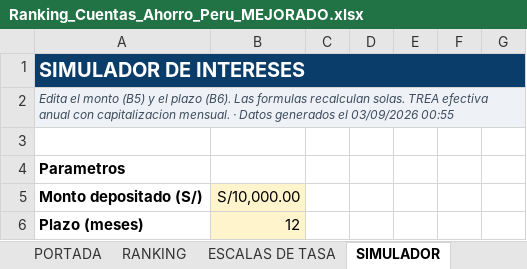
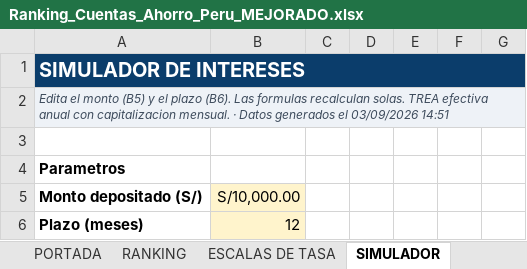
Before and after one commit to oprbguitar/inversion, an Excel workbook: docs/descargas/Ranking_Cuentas_Ahorro_Peru_MEJORADO.xlsx, sheet SIMULADOR, drawn as a sheet; only a part is shown; values as stored, in another font and other column widths than the file's, no borders; charts and pictures and conditional formats not drawn; the diff names each change by its address in the sheet, - before the commit and + after, or states it on an @@ line.

```diff
--- a/docs/descargas/Ranking_Cuentas_Ahorro_Peru_MEJORADO.xlsx (sheet SIMULADOR)
+++ b/docs/descargas/Ranking_Cuentas_Ahorro_Peru_MEJORADO.xlsx (sheet SIMULADOR)
-A2: …el 03/09/2026 00:55
+A2: …el 03/09/2026 14:51
```
Also changed, not shown: sheet PORTADA, sheet TASA BCRP, sheet ENTIDADES AUTORIZADAS, sheet FSD Y SEGURIDAD, sheet TARJETAS DE CREDITO, sheet ESCALAS DE TASA, 3 more sheets, 1 other file.
